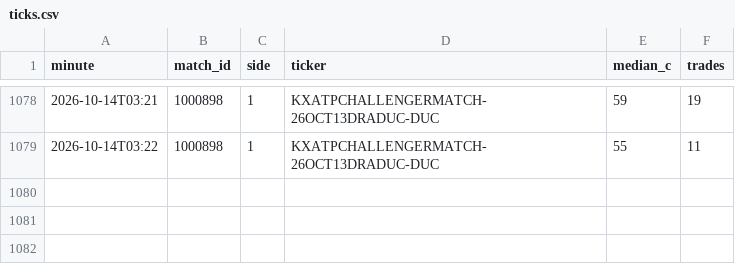
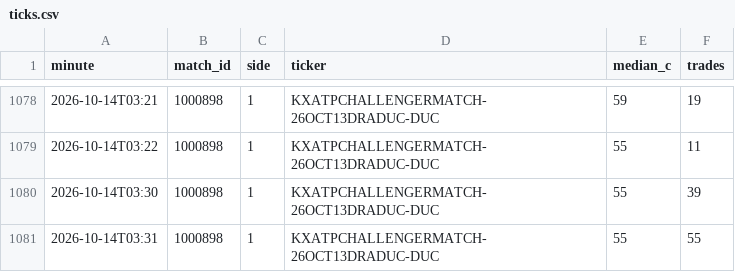
Before and after one commit to Teemotaij/KalshiWatch, a CSV file: ticks.csv, drawn as a sheet; only a part is shown, gaps mark what is left out; the diff names each change by its address in the sheet, - before the commit and + after, or states it on an @@ line.

```diff
--- a/ticks.csv
+++ b/ticks.csv
+row 1080: 2026-10-14T03:30 | 1000898 | 1 | KXATPCHALLENGERMATCH-26OCT13DRADUC-DUC | 55 | 39
+row 1081: 2026-10-14T03:31 | 1000898 | 1 | KXATPCHALLENGERMATCH-26OCT13DRADUC-DUC | 55 | 55
```
Also changed, not shown: 1 other file.
